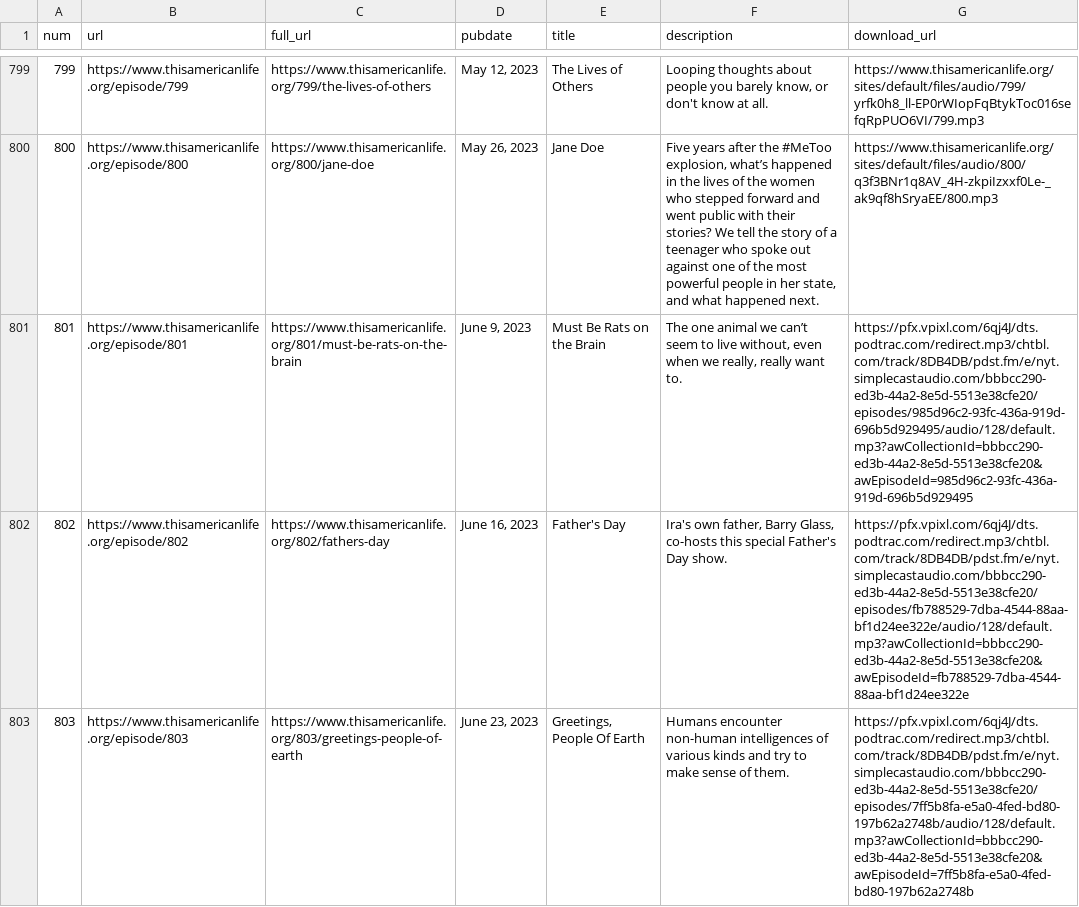
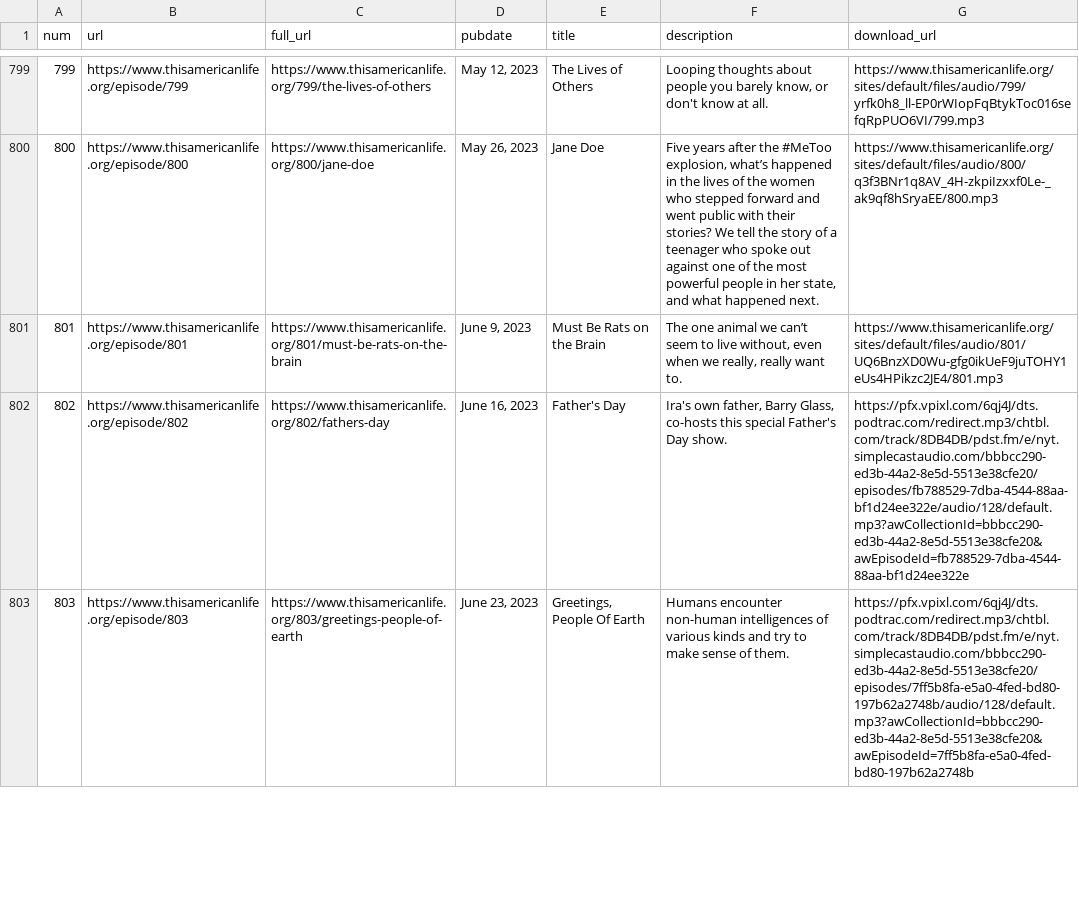
Before and after one commit to dcadata/this-american-life-archive, a CSV file: data/raw.csv, drawn as a sheet; only a part is shown, gaps mark what is left out; the diff covers the shown part only; the diff names each change by its address in the sheet, - before the commit and + after, or states it on an @@ line.

```diff
--- a/data/raw.csv
+++ b/data/raw.csv
-G801 (download_url): https://pfx.vpixl.com/6qj4J/dts.podtrac.com/redirect.mp3/chtbl.com/track/8DB4DB/pdst.fm/e/nyt.simplecastaudio.com/bbbcc290-ed3b-44a2-8e5d-5513e38cfe20/episodes/985d96c2-93fc-436a-919d-696b5d929495/audio/128/default.mp3?awCollectionId=bbbcc290-ed3b-44a2-8e5d-5513e38cfe20&awEpisodeId=985d96c2-93fc-436a-919d-696b5d929495
+G801 (download_url): https://www.thisamericanlife.org/sites/default/files/audio/801/UQ6BnzXD0Wu-gfg0ikUeF9juTOHY1eUs4HPikzc2JE4/801.mp3
```
Also changed, not shown: 5 added rows and 4 edited cells elsewhere in this file, data/transformed.csv, 1 other file.
